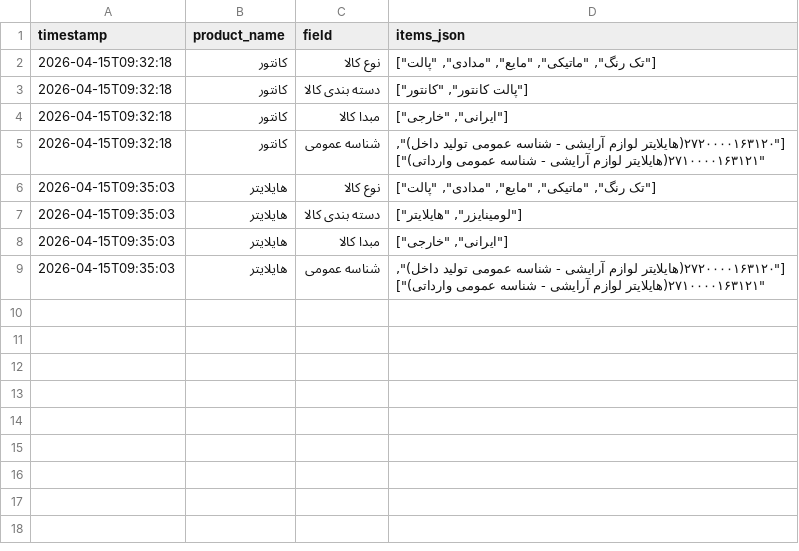
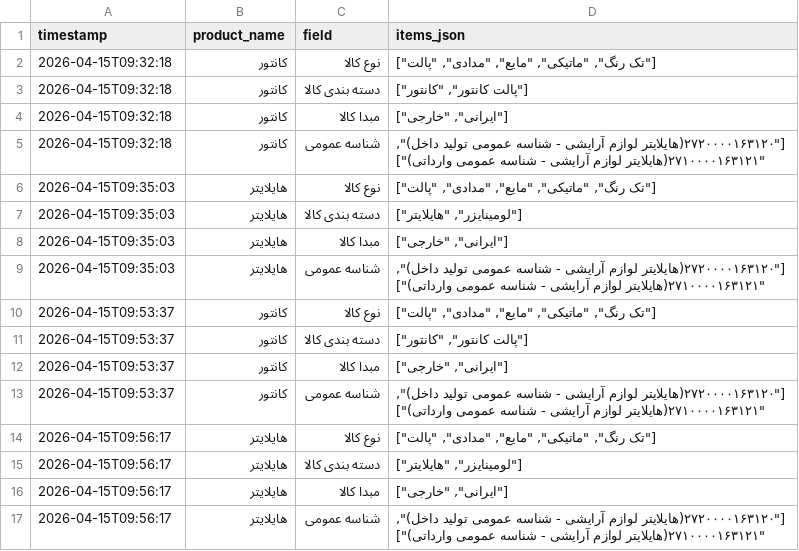
Before and after one commit to siamakkarimi/DKExtractor, a CSV file: data/output/step2.csv, drawn as a sheet; the diff names each change by its address in the sheet, - before the commit and + after, or states it on an @@ line.

```diff
--- a/data/output/step2.csv
+++ b/data/output/step2.csv
+row 10: 2026-04-15T09:53:37 | کانتور | نوع کالا | ["تک رنگ", "ماتیکی", "مایع", "مدادی", "پالت"]
+row 11: 2026-04-15T09:53:37 | کانتور | دسته بندی کالا | ["پالت کانتور", "کانتور"]
+row 12: 2026-04-15T09:53:37 | کانتور | مبدا کالا | ["ایرانی", "خارجی"]
+row 13: 2026-04-15T09:53:37 | کانتور | شناسه عمومی | ["۲۷۲۰۰۰۰۱۶۳۱۲۰(هایلایتر لوازم آرایشی - شناسه عمومی تولید داخل)", "۲۷۱۰۰۰۰۱۶۳۱۲۱(هایلایتر لوازم آرایشی - شناسه عمومی وارداتی)"]
+row 14: 2026-04-15T09:56:17 | هایلایتر | نوع کالا | ["تک رنگ", "ماتیکی", "مایع", "مدادی", "پالت"]
+row 15: 2026-04-15T09:56:17 | هایلایتر | دسته بندی کالا | ["لومینایزر", "هایلایتر"]
+row 16: 2026-04-15T09:56:17 | هایلایتر | مبدا کالا | ["ایرانی", "خارجی"]
+row 17: 2026-04-15T09:56:17 | هایلایتر | شناسه عمومی | ["۲۷۲۰۰۰۰۱۶۳۱۲۰(هایلایتر لوازم آرایشی - شناسه عمومی تولید داخل)", "۲۷۱۰۰۰۰۱۶۳۱۲۱(هایلایتر لوازم آرایشی - شناسه عمومی وارداتی)"]
```
Also changed, not shown: 2 other files.
